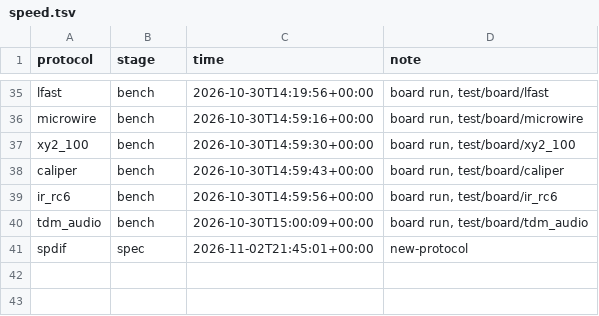
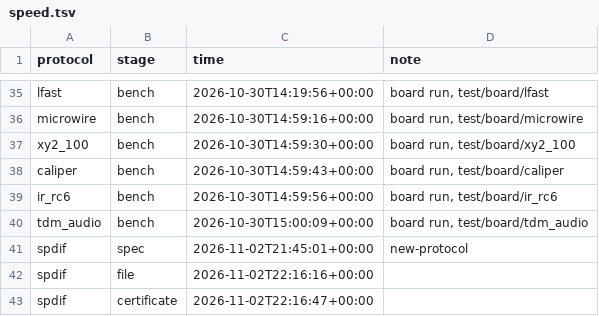
Before and after one commit to MarcosAsh/protocol-emulator, a TSV file: demo/speed.tsv, drawn as a sheet; only a part is shown, gaps mark what is left out; the diff names each change by its address in the sheet, - before the commit and + after, or states it on an @@ line.

Commit message:
prove the spdif certificate

```diff
--- a/demo/speed.tsv
+++ b/demo/speed.tsv
+row 42: spdif | file | 2026-11-02T22:16:16+00:00
+row 43: spdif | certificate | 2026-11-02T22:16:47+00:00
```
